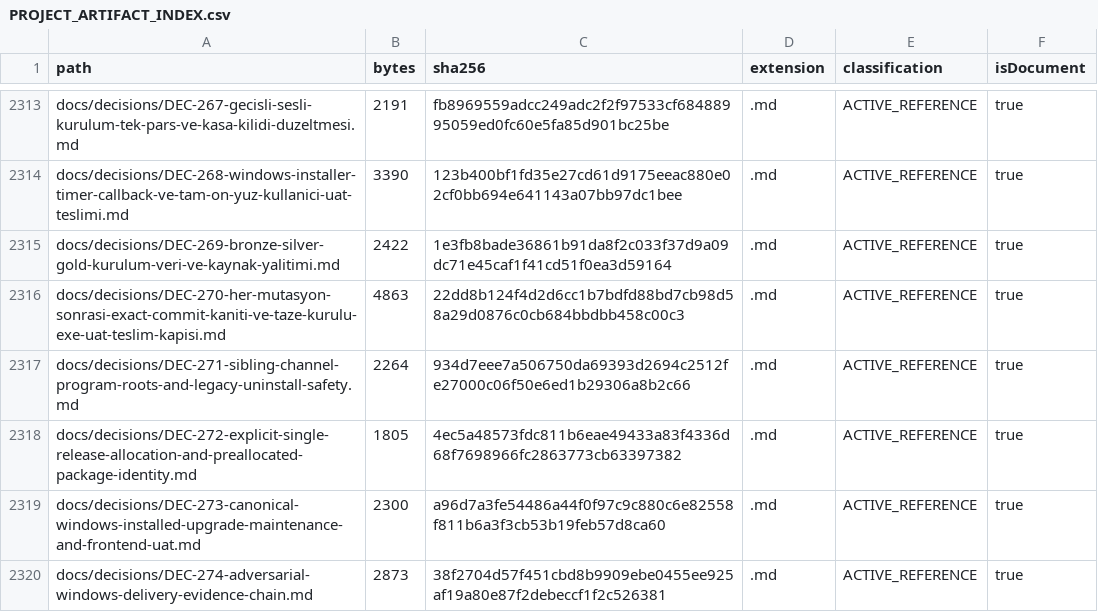
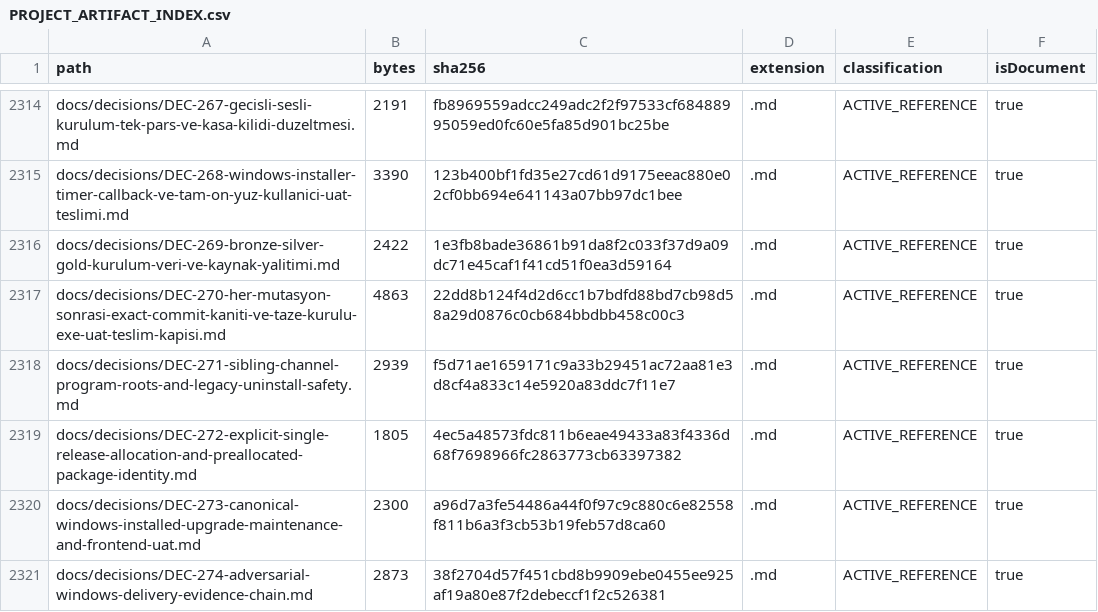
Before and after one commit to hsynmyssrgl/Anadolu-Parsi-AYM, a CSV file: artifacts/manifests/PROJECT_ARTIFACT_INDEX.csv, drawn as a sheet; only a part is shown, gaps mark what is left out; the diff covers the shown part only.

```diff
--- a/artifacts/manifests/PROJECT_ARTIFACT_INDEX.csv
+++ b/artifacts/manifests/PROJECT_ARTIFACT_INDEX.csv
@@ -2316,3 +2317,3 @@ docs/decisions/DEC-269-bronze-silver-gold-kurulum-veri-ve-kaynak-yalitimi.md,242
 docs/decisions/DEC-270-her-mutasyon-sonrasi-exact-commit-kaniti-ve-taze-kurulu-exe-uat-teslim-kapisi.md,4863,22dd8b124f4d2d6cc1b7bdfd88bd7cb98d58a29d0876c0cb684bbdbb458c00c3,.md,ACTIVE_REFERENCE,true
-docs/decisions/DEC-271-sibling-channel-program-roots-and-legacy-uninstall-safety.md,2264,934d7eee7a506750da69393d2694c2512fe27000c06f50e6ed1b29306a8b2c66,.md,ACTIVE_REFERENCE,true
+docs/decisions/DEC-271-sibling-channel-program-roots-and-legacy-uninstall-safety.md,2939,f5d71ae1659171c9a33b29451ac72aa81e3d8cf4a833c14e5920a83ddc7f11e7,.md,ACTIVE_REFERENCE,true
 docs/decisions/DEC-272-explicit-single-release-allocation-and-preallocated-package-identity.md,1805,4ec5a48573fdc811b6eae49433a83f4336d68f7698966fc2863773cb63397382,.md,ACTIVE_REFERENCE,true
```
Also changed, not shown: 1 added row and 33 edited cells elsewhere in this file, artifacts/manifests/ALL_DOCUMENTS_INDEX.csv, 11 other files.
